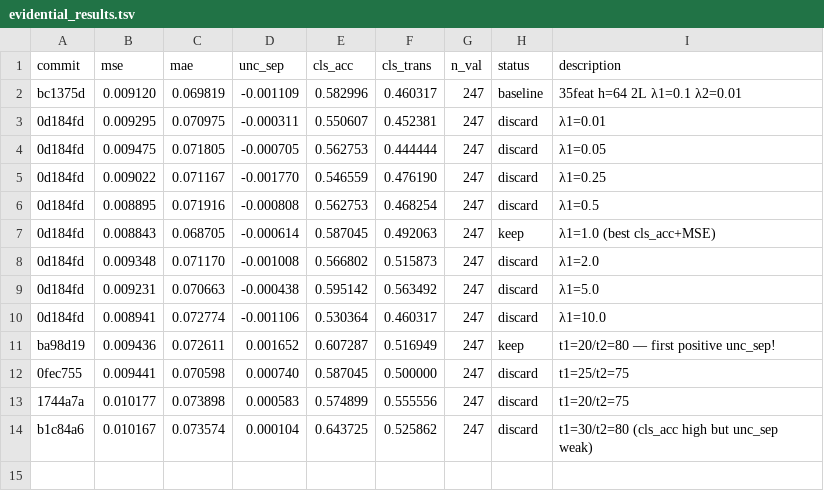
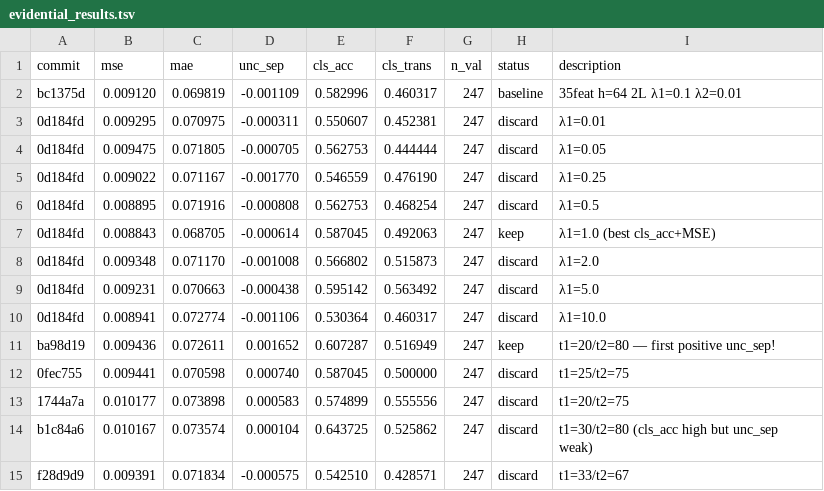
Before and after one commit to jayscpu/autosearch, a TSV file: evidential/evidential_results.tsv, drawn as a sheet.

Commit message:
exp 17: t1=33/t2=67 — unc_sep=-0.000575 cls_acc=0.543 [discard]

```diff
--- a/evidential/evidential_results.tsv
+++ b/evidential/evidential_results.tsv
@@ -14 +14,2 @@ ba98d19	0.009436	0.072611	0.001652	0.607287	0.516949	247	keep	t1=20/t2=80 — fi
 b1c84a6	0.010167	0.073574	0.000104	0.643725	0.525862	247	discard	t1=30/t2=80 (cls_acc high but unc_sep weak)
+f28d9d9	0.009391	0.071834	-0.000575	0.542510	0.428571	247	discard	t1=33/t2=67
```
